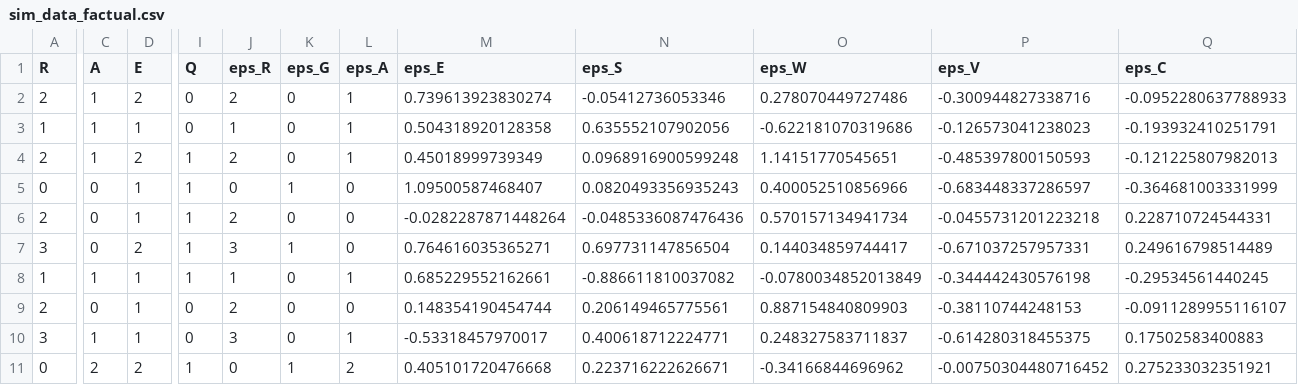
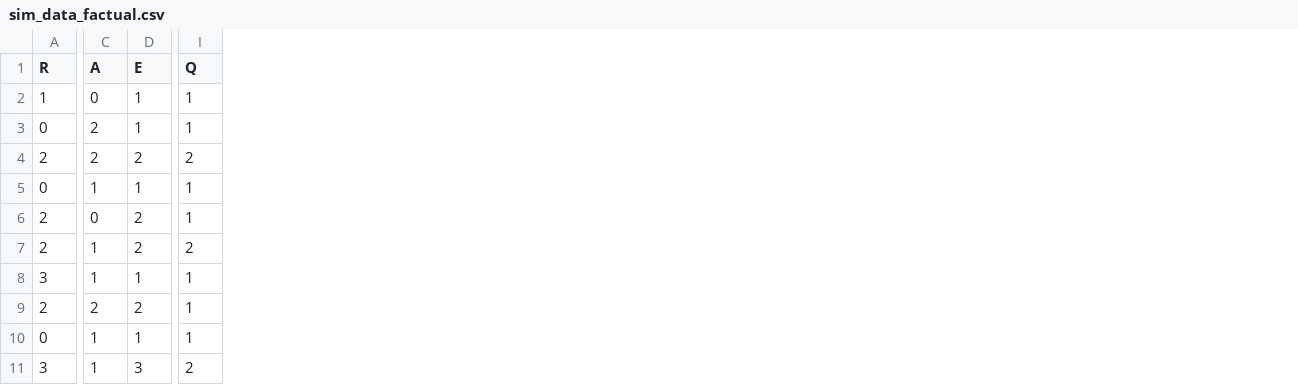
Before and after one commit to kestelnadomu/latent_intervention, a CSV file: data/sim/sim_data_factual.csv, drawn as a sheet; only a part is shown, gaps mark what is left out; removed rows and columns are numbered as before the commit, all else as after; rows hold the shown columns only; the diff covers the shown part only; the diff names each change by its address in the sheet, - before the commit and + after, or states it on an @@ line.

```diff
--- a/data/sim/sim_data_factual.csv
+++ b/data/sim/sim_data_factual.csv
-column J (eps_R), rows 3-7: 1 | 2 | 0 | 2 | 3; rows 9-11: 2 | 3 | 0
-column K (eps_G), rows 3-7: 0 | 0 | 1 | 0 | 1; rows 9-11: 0 | 0 | 1
-column L (eps_A), rows 3-7: 1 | 1 | 0 | 0 | 0; rows 9-11: 0 | 1 | 2
-column M (eps_E), rows 3-7: 0.504318920128358 | 0.45018999739349 | 1.09500587468407 | -0.0282287871448264 | 0.764616035365271; rows 9-11: 0.148354190454744 | -0.53318457970017 | 0.405101720476668
-column N (eps_S), rows 3-7: 0.635552107902056 | 0.0968916900599248 | 0.0820493356935243 | -0.0485336087476436 | 0.697731147856504; rows 9-11: 0.206149465775561 | 0.400618712224771 | 0.223716222626671
-column O (eps_W), rows 3-7: -0.622181070319686 | 1.14151770545651 | 0.400052510856966 | 0.570157134941734 | 0.144034859744417; rows 9-11: 0.887154840809903 | 0.248327583711837 | -0.34166844696962
-column P (eps_V), rows 3-7: -0.126573041238023 | -0.485397800150593 | -0.683448337286597 | -0.0455731201223218 | -0.671037257957331; rows 9-11: -0.38110744248153 | -0.614280318455375 | -0.00750304480716452
-column Q (eps_C), rows 3-7: -0.193932410251791 | -0.121225807982013 | -0.364681003331999 | 0.228710724544331 | 0.249616798514489; rows 9-11: -0.0911289955116107 | 0.17502583400883 | 0.275233032351921
-row 2: 2 | 1 | 2 | 0 | 2 | 0 | 1 | 0.739613923830274 | -0.05412736053346 | 0.278070449727486 | -0.300944827338716 | -0.0952280637788933
-C2 (A): 1
+C2 (A): 0
-I2 (Q): 0
+I2 (Q): 1
+row 3: 0 | 2 | 1 | 1
-C4 (A): 1
+C4 (A): 2
-I4 (Q): 1
+I4 (Q): 2
-C5 (A): 0
+C5 (A): 1
-D6 (E): 1
+D6 (E): 2
+row 7: 2 | 1 | 2 | 2
-C8 (A): 0
+C8 (A): 1
-D8 (E): 2
+D8 (E): 1
-row 8: 1 | 1 | 1 | 1 | 1 | 0 | 1 | 0.685229552162661 | -0.886611810037082 | -0.0780034852013849 | -0.344442430576198 | -0.29534561440245
-C9 (A): 0
+C9 (A): 2
-D9 (E): 1
+D9 (E): 2
-I9:I10 (Q): 0
+I9:I10 (Q): 1
-A10 (R): 3
+A10 (R): 0
-A11 (R): 0
+A11 (R): 3
-C11 (A): 2
+C11 (A): 1
-D11 (E): 2
+D11 (E): 3
-I11 (Q): 1
+I11 (Q): 2
```
Also changed, not shown: 1 removed column and 10 edited cells elsewhere in this file, data/sim/sim_data_counterfactual.csv, 1 other file.
